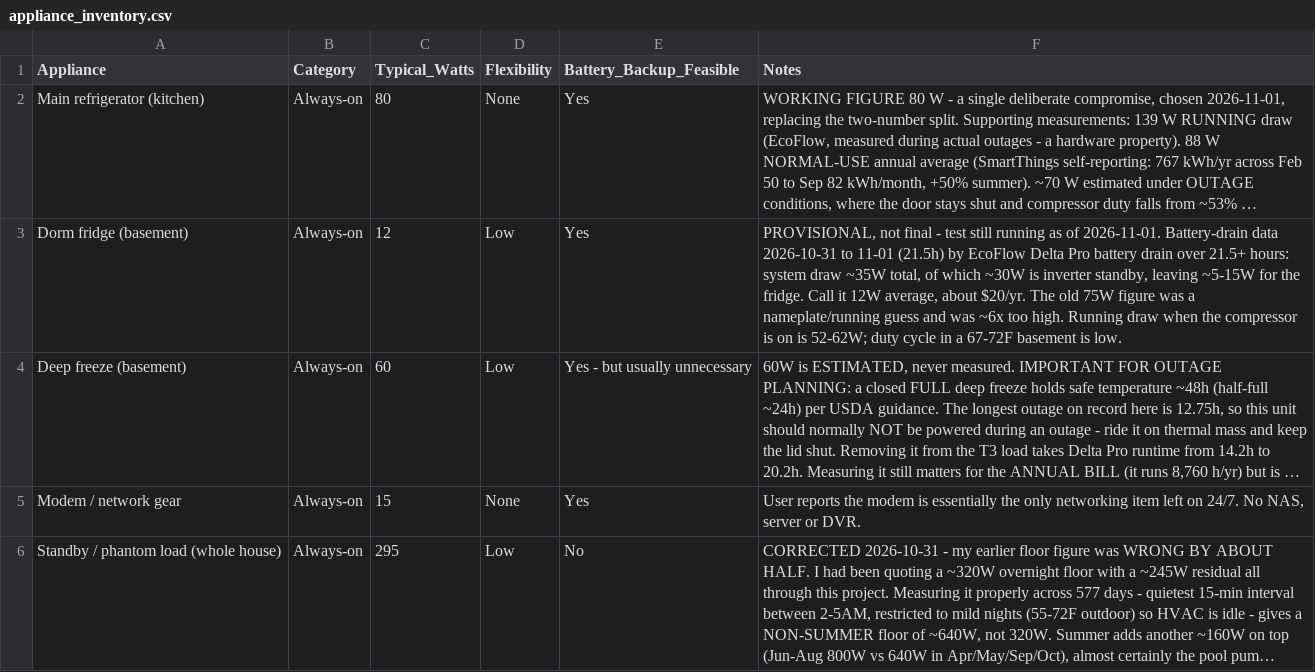
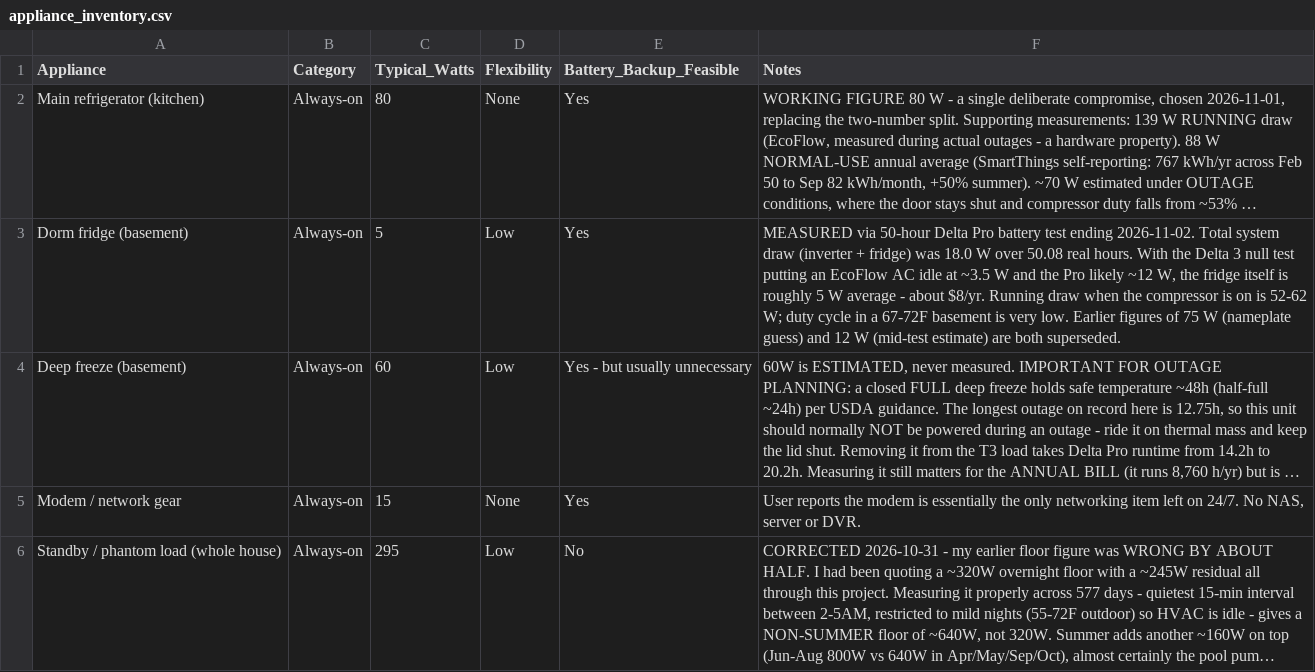
Before and after one commit to TFPleebo/Home_Report, a CSV file: data/appliance_inventory.csv, drawn as a sheet; only a part is shown; long unchanged cells end in …; the diff names each change by its address in the sheet, - before the commit and + after, or states it on an @@ line.

```diff
--- a/data/appliance_inventory.csv
+++ b/data/appliance_inventory.csv
-C3 (Typical_Watts): 12
+C3 (Typical_Watts): 5
-F3 (Notes): PROVISIONAL, not final - test still running as of 2026-11-01. Battery-drain data 2026-10-31 to 11-01 (21.5h) by EcoFlow Delta Pro battery drain over 21.5+ hours: system draw ~35W total, of which ~30W is inverter standby, leaving ~5-15W for the fridge. Call it 12W average, about $20/yr. The old 75W figure was a nameplate/running guess and was ~6x too high. Running draw when the compressor is on is 52-62W; duty cycle in a 67-72F basement is low.
+F3 (Notes): MEASURED via 50-hour Delta Pro battery test ending 2026-11-02. Total system draw (inverter + fridge) was 18.0 W over 50.08 real hours. With the Delta 3 null test putting an EcoFlow AC idle at ~3.5 W and the Pro likely ~12 W, the fridge itself is roughly 5 W average - about $8/yr. Running draw when the compressor is on is 52-62 W; duty cycle in a 67-72F basement is very low. Earlier figures of 75 W (nameplate guess) and 12 W (mid-test estimate) are both superseded.
```
Also changed, not shown: data/settings_changelog.csv, 2 other files.
